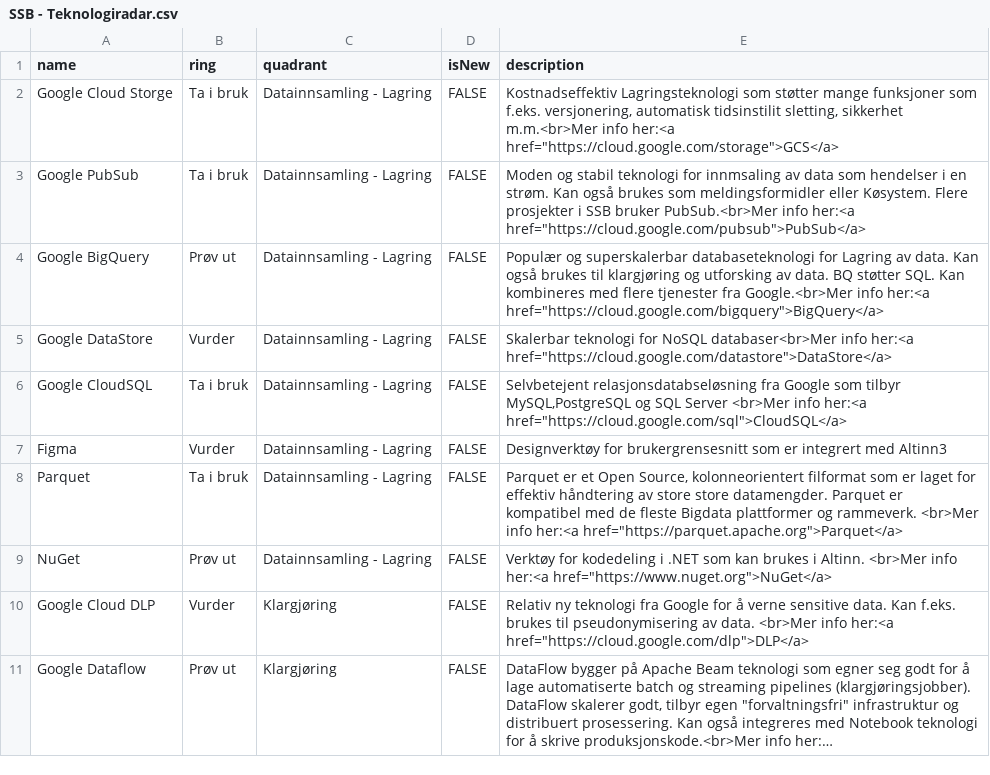
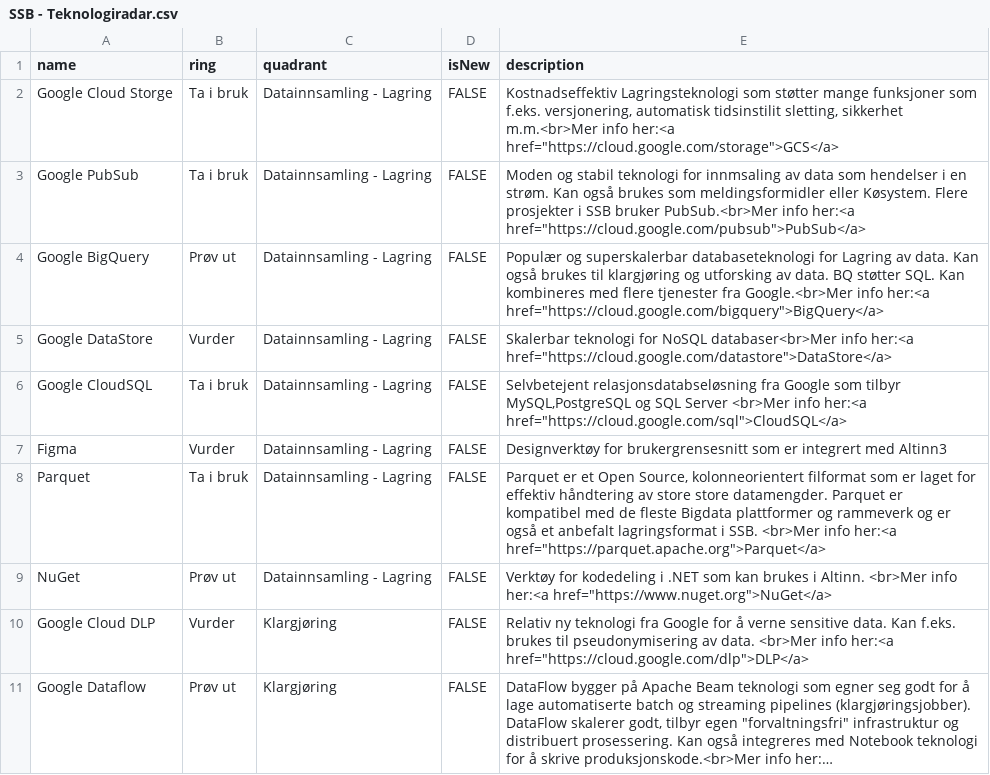
Before and after one commit to statisticsnorway/teknologiradar, a CSV file: SSB - Teknologiradar.csv, drawn as a sheet; only a part is shown; long unchanged cells end in ….

Commit message:
update to Parquet

```diff
--- a/SSB - Teknologiradar.csv
+++ b/SSB - Teknologiradar.csv
@@ -7,3 +7,3 @@ Google CloudSQL,Ta i bruk,Datainnsamling - Lagring,FALSE,"Selvbetejent relasjons
 Figma,Vurder,Datainnsamling - Lagring,FALSE,"Designverktøy for brukergrensesnitt som er integrert med Altinn3"
-Parquet,Ta i bruk,Datainnsamling - Lagring,FALSE,"Parquet er et Open Source, kolonneorientert filformat som er laget for effektiv håndtering av store store datamengder. Parquet er kompatibel med de fleste Bigdata plattformer og rammeverk. <br>Mer info her:<a href=""https://parquet.apache.org"">Parquet</a>"
+Parquet,Ta i bruk,Datainnsamling - Lagring,FALSE,"Parquet er et Open Source, kolonneorientert filformat som er laget for effektiv håndtering av store store datamengder. Parquet er kompatibel med de fleste Bigdata plattformer og rammeverk og er også et anbefalt lagringsformat i SSB. <br>Mer info her:<a href=""https://parquet.apache.org"">Parquet</a>"
 NuGet,Prøv ut,Datainnsamling - Lagring,FALSE,"Verktøy for kodedeling i .NET som kan brukes i Altinn. <br>Mer info her:<a href=""https://www.nuget.org"">NuGet</a>"
```
